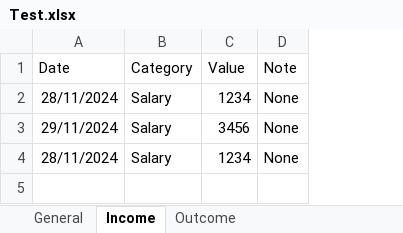
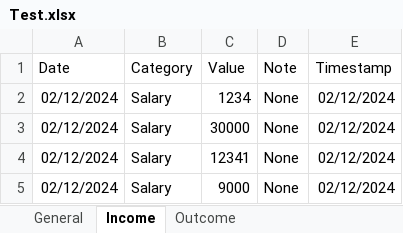
Before and after one commit to denjiinreallife/finmng, an Excel workbook: bin/Debug/net8.0-windows10.0.19041.0/win10-x64/Data/Test.xlsx, sheet Income, drawn as a sheet; values as stored, in another font and other column widths than the file's, no borders; the diff names each change by its address in the sheet, - before the commit and + after, or states it on an @@ line.

Commit message:
[Features] [2/12/2024] [Show latest income/outcome]

```diff
--- a/bin/Debug/net8.0-windows10.0.19041.0/win10-x64/Data/Test.xlsx (sheet Income)
+++ b/bin/Debug/net8.0-windows10.0.19041.0/win10-x64/Data/Test.xlsx (sheet Income)
+column E (Timestamp), rows 2-4: all 02/12/2024
-A2 (Date): 28/11/2024
+A2 (Date): 02/12/2024
-A3 (Date): 29/11/2024
+A3 (Date): 02/12/2024
-C3 (Value): 3456
+C3 (Value): 30000
-A4 (Date): 28/11/2024
+A4 (Date): 02/12/2024
-C4 (Value): 1234
+C4 (Value): 12341
+row 5: 02/12/2024 | Salary | 9000 | None | 02/12/2024
```
Also changed, not shown: sheet General, sheet Outcome, 30 other files.
